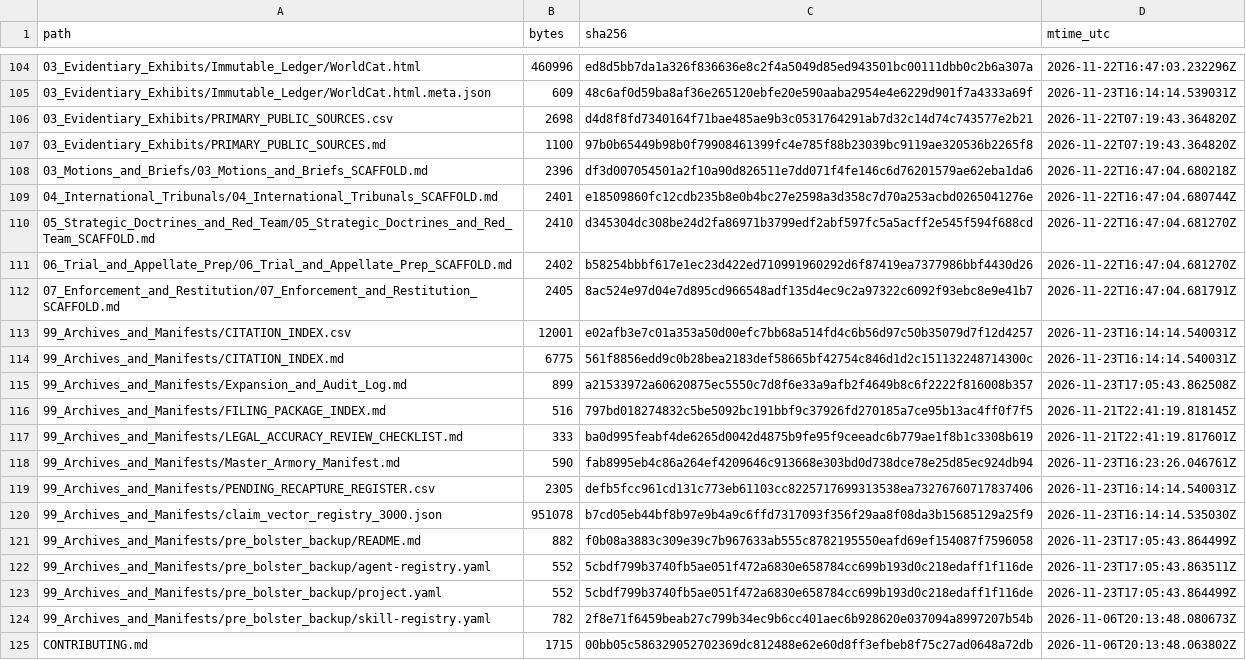
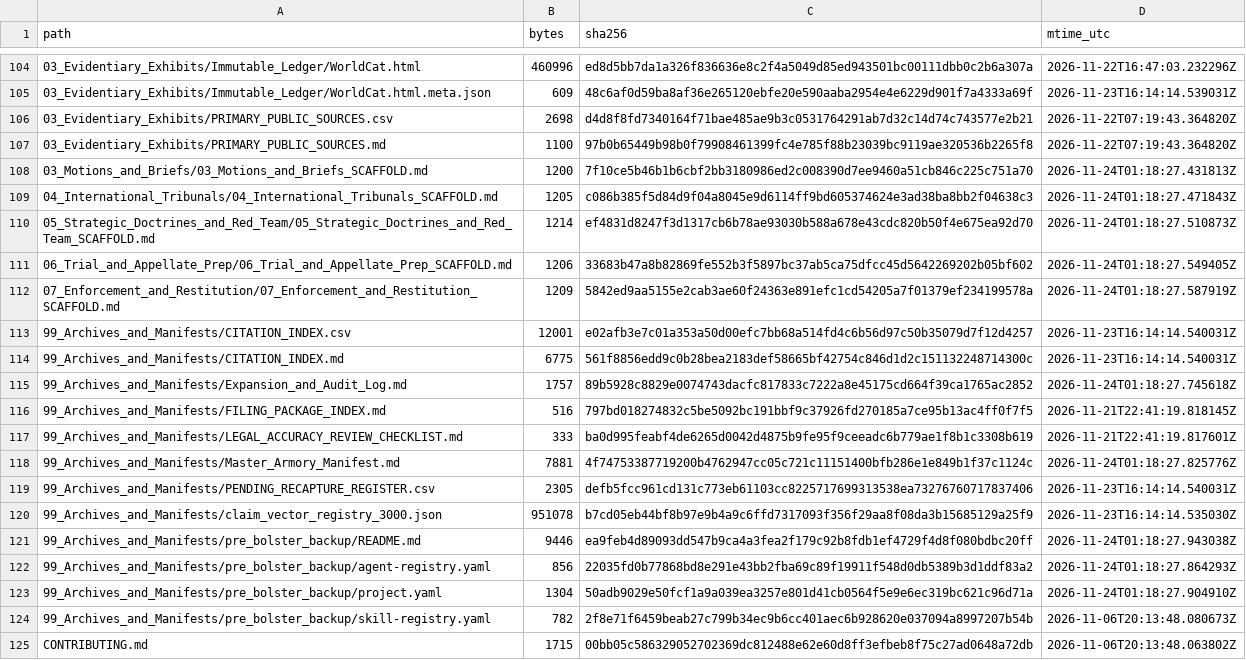
Before and after one commit to GlobalRestitutionAlliance/turtle-island-us-ak-native-village-of-eyak-cordova-master-litigation, a CSV file: 99_Archives_and_Manifests/MANIFEST_SHA256.csv, drawn as a sheet; only a part is shown, gaps mark what is left out; the diff covers the shown part only.

Commit message:
REVERTED DUE TO UNPROMPTED MASS J3WFICATED DATA CORRUPTION BY COMPROMISED BIASED LLM/ARTIFICIAL INTELLIGENCE MODELS

```diff
--- a/99_Archives_and_Manifests/MANIFEST_SHA256.csv
+++ b/99_Archives_and_Manifests/MANIFEST_SHA256.csv
@@ -107,18 +107,18 @@ path,bytes,sha256,mtime_utc
 03_Evidentiary_Exhibits/PRIMARY_PUBLIC_SOURCES.md,1100,97b0b65449b98b0f79908461399fc4e785f88b23039bc9119ae320536b2265f8,2026-11-22T07:19:43.364820Z
-03_Motions_and_Briefs/03_Motions_and_Briefs_SCAFFOLD.md,2396,df3d007054501a2f10a90d826511e7dd071f4fe146c6d76201579ae62eba1da6,2026-11-22T16:47:04.680218Z
-04_International_Tribunals/04_International_Tribunals_SCAFFOLD.md,2401,e18509860fc12cdb235b8e0b4bc27e2598a3d358c7d70a253acbd0265041276e,2026-11-22T16:47:04.680744Z
-05_Strategic_Doctrines_and_Red_Team/05_Strategic_Doctrines_and_Red_Team_SCAFFOLD.md,2410,d345304dc308be24d2fa86971b3799edf2abf597fc5a5acff2e545f594f688cd,2026-11-22T16:47:04.681270Z
-06_Trial_and_Appellate_Prep/06_Trial_and_Appellate_Prep_SCAFFOLD.md,2402,b58254bbbf617e1ec23d422ed710991960292d6f87419ea7377986bbf4430d26,2026-11-22T16:47:04.681270Z
-07_Enforcement_and_Restitution/07_Enforcement_and_Restitution_SCAFFOLD.md,2405,8ac524e97d04e7d895cd966548adf135d4ec9c2a97322c6092f93ebc8e9e41b7,2026-11-22T16:47:04.681791Z
+03_Motions_and_Briefs/03_Motions_and_Briefs_SCAFFOLD.md,1200,7f10ce5b46b1b6cbf2bb3180986ed2c008390d7ee9460a51cb846c225c751a70,2026-11-24T01:18:27.431813Z
+04_International_Tribunals/04_International_Tribunals_SCAFFOLD.md,1205,c086b385f5d84d9f04a8045e9d6114ff9bd605374624e3ad38ba8bb2f04638c3,2026-11-24T01:18:27.471843Z
+05_Strategic_Doctrines_and_Red_Team/05_Strategic_Doctrines_and_Red_Team_SCAFFOLD.md,1214,ef4831d8247f3d1317cb6b78ae93030b588a678e43cdc820b50f4e675ea92d70,2026-11-24T01:18:27.510873Z
+06_Trial_and_Appellate_Prep/06_Trial_and_Appellate_Prep_SCAFFOLD.md,1206,33683b47a8b82869fe552b3f5897bc37ab5ca75dfcc45d5642269202b05bf602,2026-11-24T01:18:27.549405Z
+07_Enforcement_and_Restitution/07_Enforcement_and_Restitution_SCAFFOLD.md,1209,5842ed9aa5155e2cab3ae60f24363e891efc1cd54205a7f01379ef234199578a,2026-11-24T01:18:27.587919Z
 99_Archives_and_Manifests/CITATION_INDEX.csv,12001,e02afb3e7c01a353a50d00efc7bb68a514fd4c6b56d97c50b35079d7f12d4257,2026-11-23T16:14:14.540031Z
 99_Archives_and_Manifests/CITATION_INDEX.md,6775,561f8856edd9c0b28bea2183def58665bf42754c846d1d2c151132248714300c,2026-11-23T16:14:14.540031Z
-99_Archives_and_Manifests/Expansion_and_Audit_Log.md,899,a21533972a60620875ec5550c7d8f6e33a9afb2f4649b8c6f2222f816008b357,2026-11-23T17:05:43.862508Z
+99_Archives_and_Manifests/Expansion_and_Audit_Log.md,1757,89b5928c8829e0074743dacfc817833c7222a8e45175cd664f39ca1765ac2852,2026-11-24T01:18:27.745618Z
 99_Archives_and_Manifests/FILING_PACKAGE_INDEX.md,516,797bd018274832c5be5092bc191bbf9c37926fd270185a7ce95b13ac4ff0f7f5,2026-11-21T22:41:19.818145Z
 99_Archives_and_Manifests/LEGAL_ACCURACY_REVIEW_CHECKLIST.md,333,ba0d995feabf4de6265d0042d4875b9fe95f9ceeadc6b779ae1f8b1c3308b619,2026-11-21T22:41:19.817601Z
-99_Archives_and_Manifests/Master_Armory_Manifest.md,590,fab8995eb4c86a264ef4209646c913668e303bd0d738dce78e25d85ec924db94,2026-11-23T16:23:26.046761Z
+99_Archives_and_Manifests/Master_Armory_Manifest.md,7881,4f74753387719200b4762947cc05c721c11151400bfb286e1e849b1f37c1124c,2026-11-24T01:18:27.825776Z
 99_Archives_and_Manifests/PENDING_RECAPTURE_REGISTER.csv,2305,defb5fcc961cd131c773eb61103cc8225717699313538ea73276760717837406,2026-11-23T16:14:14.540031Z
 99_Archives_and_Manifests/claim_vector_registry_3000.json,951078,b7cd05eb44bf8b97e9b4a9c6ffd7317093f356f29aa8f08da3b15685129a25f9,2026-11-23T16:14:14.535030Z
-99_Archives_and_Manifests/pre_bolster_backup/README.md,882,f0b08a3883c309e39c7b967633ab555c8782195550eafd69ef154087f7596058,2026-11-23T17:05:43.864499Z
-99_Archives_and_Manifests/pre_bolster_backup/agent-registry.yaml,552,5cbdf799b3740fb5ae051f472a6830e658784cc699b193d0c218edaff1f116de,2026-11-23T17:05:43.863511Z
-99_Archives_and_Manifests/pre_bolster_backup/project.yaml,552,5cbdf799b3740fb5ae051f472a6830e658784cc699b193d0c218edaff1f116de,2026-11-23T17:05:43.864499Z
+99_Archives_and_Manifests/pre_bolster_backup/README.md,9446,ea9feb4d89093dd547b9ca4a3fea2f179c92b8fdb1ef4729f4d8f080bdbc20ff,2026-11-24T01:18:27.943038Z
+99_Archives_and_Manifests/pre_bolster_backup/agent-registry.yaml,856,22035fd0b77868bd8e291e43bb2fba69c89f19911f548d0db5389b3d1ddf83a2,2026-11-24T01:18:27.864293Z
+99_Archives_and_Manifests/pre_bolster_backup/project.yaml,1304,50adb9029e50fcf1a9a039ea3257e801d41cb0564f5e9e6ec319bc621c96d71a,2026-11-24T01:18:27.904910Z
 99_Archives_and_Manifests/pre_bolster_backup/skill-registry.yaml,782,2f8e71f6459beab27c799b34ec9b6cc401aec6b928620e037094a8997207b54b,2026-11-06T20:13:48.080673Z
```
Also changed, not shown: 86 edited cells elsewhere in this file, 39 other files.
